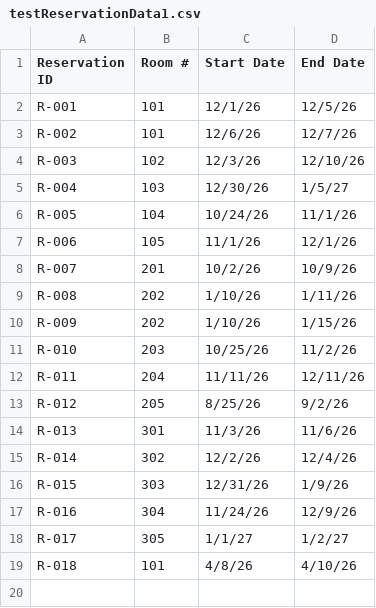
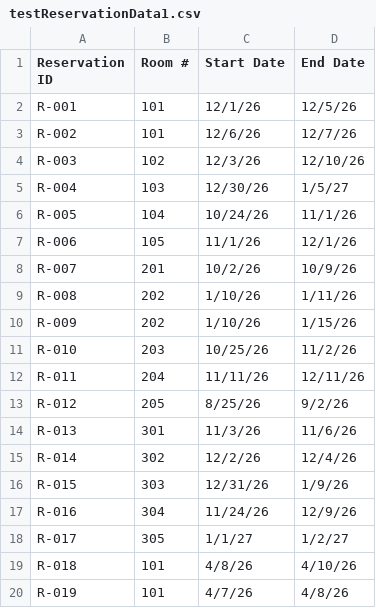
Before and after one commit to Lukovsky1/Golden_Opertunity, a CSV file: src/main/resources/testReservationData1.csv, drawn as a sheet.

```diff
--- a/src/main/resources/testReservationData1.csv
+++ b/src/main/resources/testReservationData1.csv
@@ -19 +19,2 @@ R-017,305,1/1/27,1/2/27
 R-018,101,4/8/26,4/10/26
+R-019,101,4/7/26,4/8/26
```
Also changed, not shown: 11 other files.
